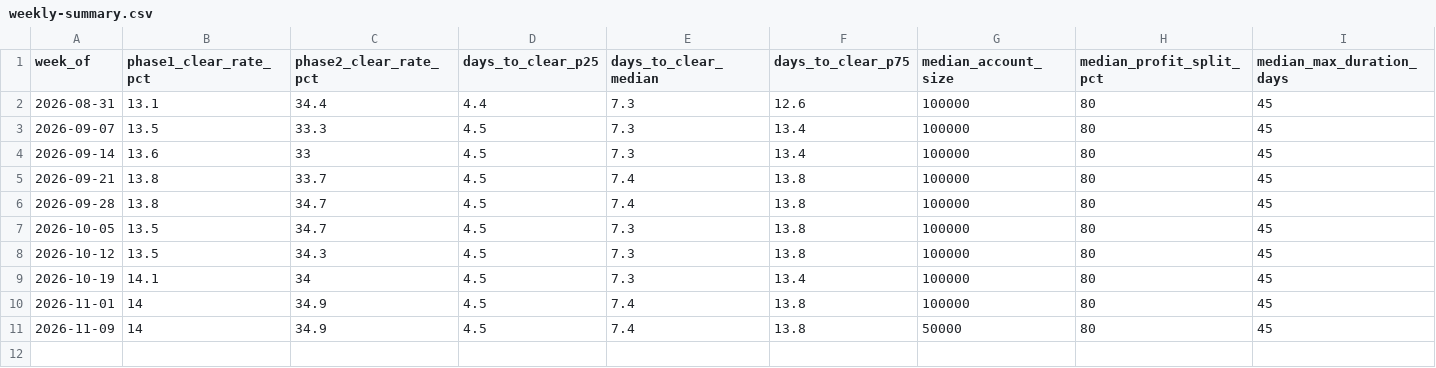
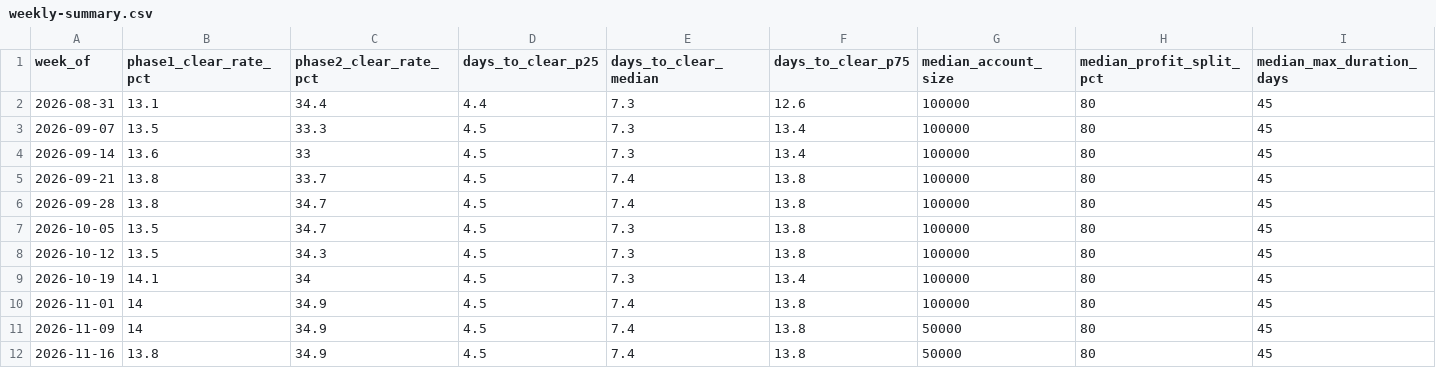
Before and after one commit to PropSim-Enterprise/prop-firm-pass-rates, a CSV file: data/weekly-summary.csv, drawn as a sheet; only a part is shown; rows hold the shown columns only; the diff names each change by its address in the sheet, - before the commit and + after, or states it on an @@ line.

```diff
--- a/data/weekly-summary.csv
+++ b/data/weekly-summary.csv
+row 12: 2026-11-16 | 13.8 | 34.9 | 4.5 | 7.4 | 13.8 | 50000 | 80 | 45
```
Also changed, not shown: data/failure-causes.csv, data/metrics-long.csv, 6 other files.
